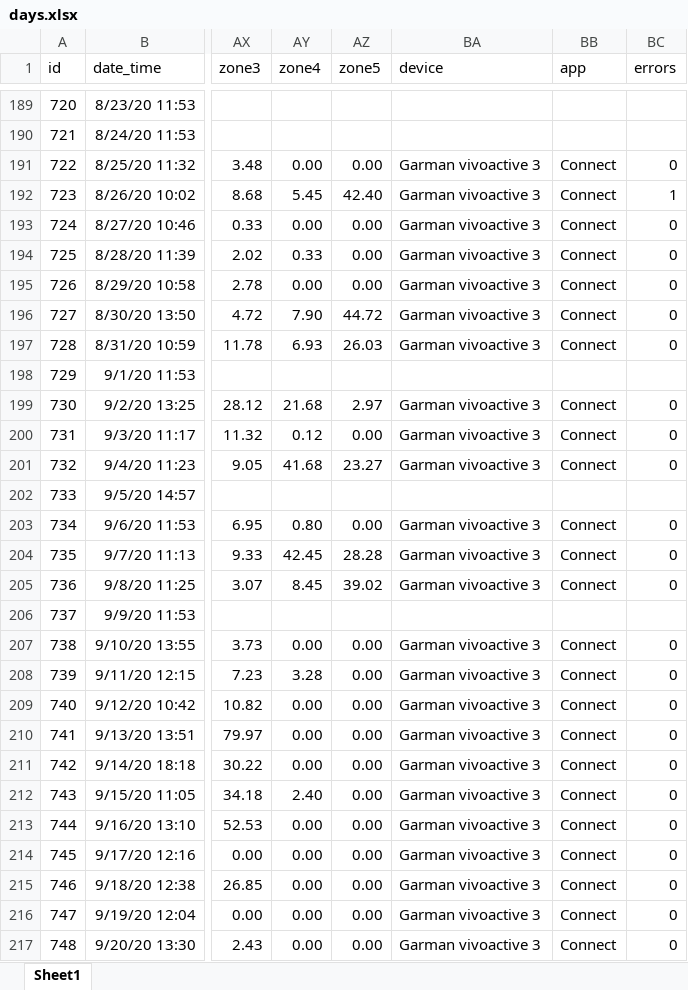
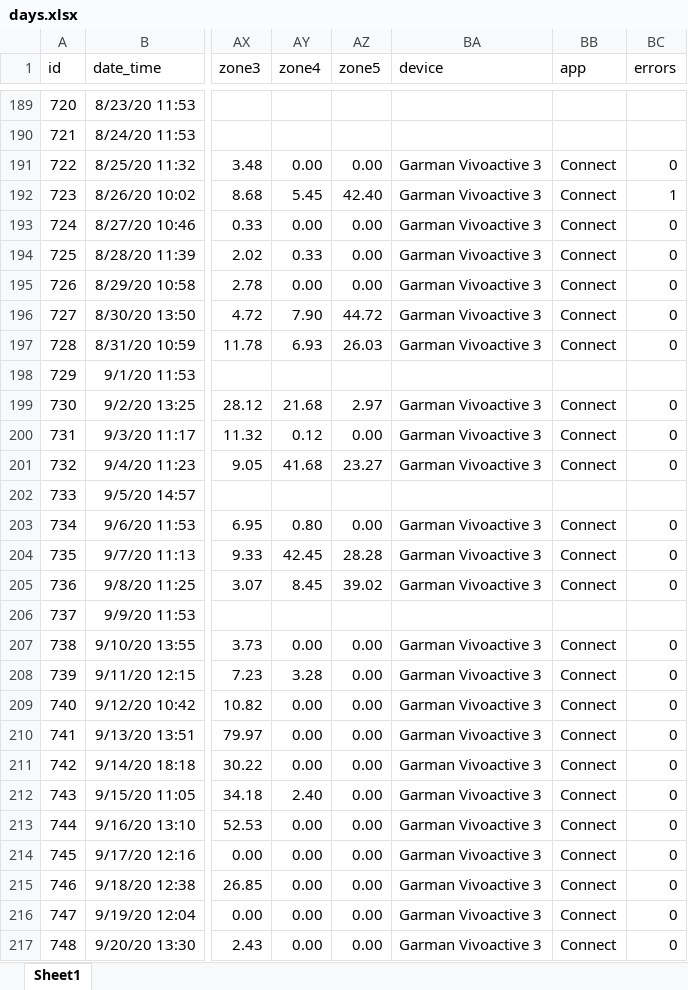
Before and after one commit to gitHubSlinkman/MyWalks, an Excel workbook: data/days.xlsx, sheet Sheet1, drawn as a sheet; only a part is shown, gaps mark what is left out; values as stored, in another font and other column widths than the file's, no borders; the diff covers the shown part only; the diff names each change by its address in the sheet, - before the commit and + after, or states it on an @@ line.

```diff
--- a/data/days.xlsx (sheet Sheet1)
+++ b/data/days.xlsx (sheet Sheet1)
-BA191:BA197 (device): Garman vivoactive 3
+BA191:BA197 (device): Garman Vivoactive 3
-BA199:BA201 (device): Garman vivoactive 3
+BA199:BA201 (device): Garman Vivoactive 3
-BA203:BA205 (device): Garman vivoactive 3
+BA203:BA205 (device): Garman Vivoactive 3
-BA207:BA217 (device): Garman vivoactive 3
+BA207:BA217 (device): Garman Vivoactive 3
```
Also changed, not shown: 2 added rows and 239 edited cells elsewhere in this sheet, data/routes.xlsx, 2 other files.
